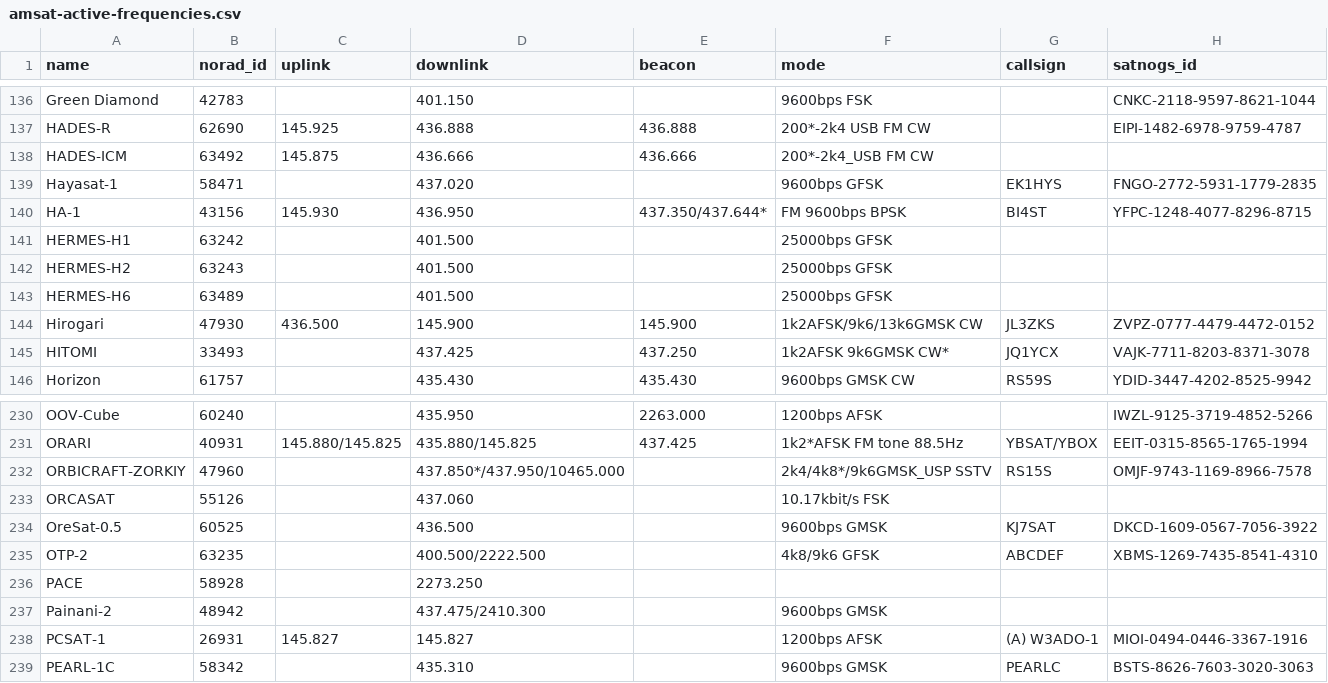
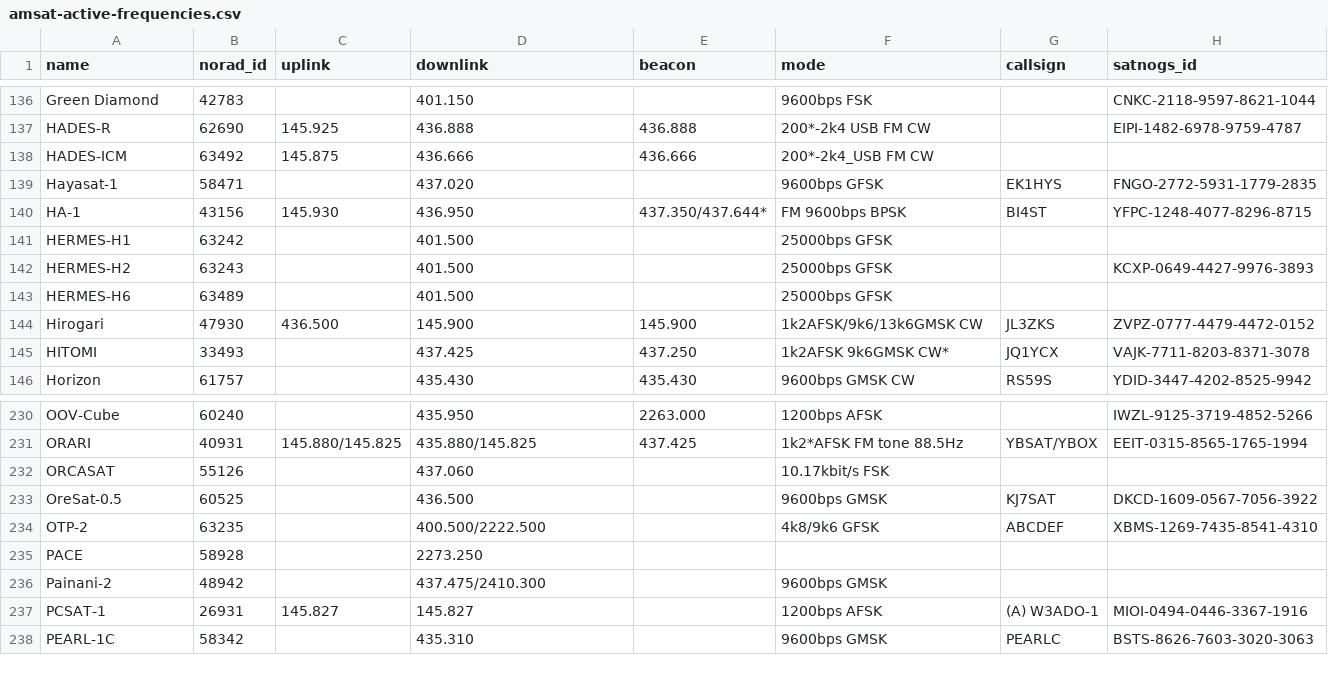
Before and after one commit to hyundotio/amateur-satellite-database, a CSV file: data/amsat-active-frequencies.csv, drawn as a sheet; only a part is shown, gaps mark what is left out.

```diff
--- a/data/amsat-active-frequencies.csv
+++ b/data/amsat-active-frequencies.csv
@@ -141,3 +141,3 @@ HA-1,43156,145.930,436.950,437.350/437.644*,FM 9600bps BPSK,BI4ST,YFPC-1248-4077
 HERMES-H1,63242,,401.500,,25000bps GFSK,,
-HERMES-H2,63243,,401.500,,25000bps GFSK,,
+HERMES-H2,63243,,401.500,,25000bps GFSK,,KCXP-0649-4427-9976-3893
 HERMES-H6,63489,,401.500,,25000bps GFSK,,
@@ -231,3 +231,2 @@ OOV-Cube,60240,,435.950,2263.000,1200bps AFSK,,IWZL-9125-3719-4852-5266
 ORARI,40931,145.880/145.825,435.880/145.825,437.425,1k2*AFSK FM tone 88.5Hz,YBSAT/YBOX,EEIT-0315-8565-1765-1994
-ORBICRAFT-ZORKIY,47960,,437.850*/437.950/10465.000,,2k4/4k8*/9k6GMSK_USP SSTV,RS15S,OMJF-9743-1169-8966-7578
 ORCASAT,55126,,437.060,,10.17kbit/s FSK,,
```
Also changed, not shown: data/amsat-all-frequencies.csv, data/satnogs.csv, 3 other files.
